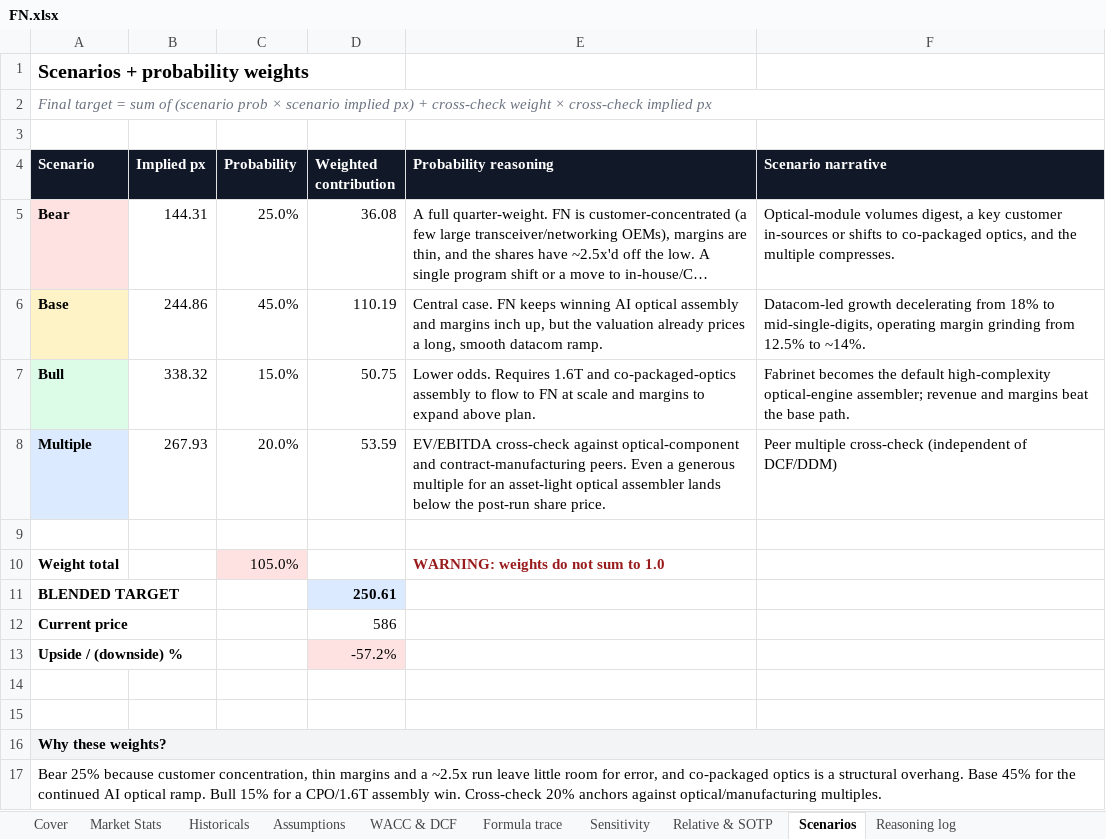
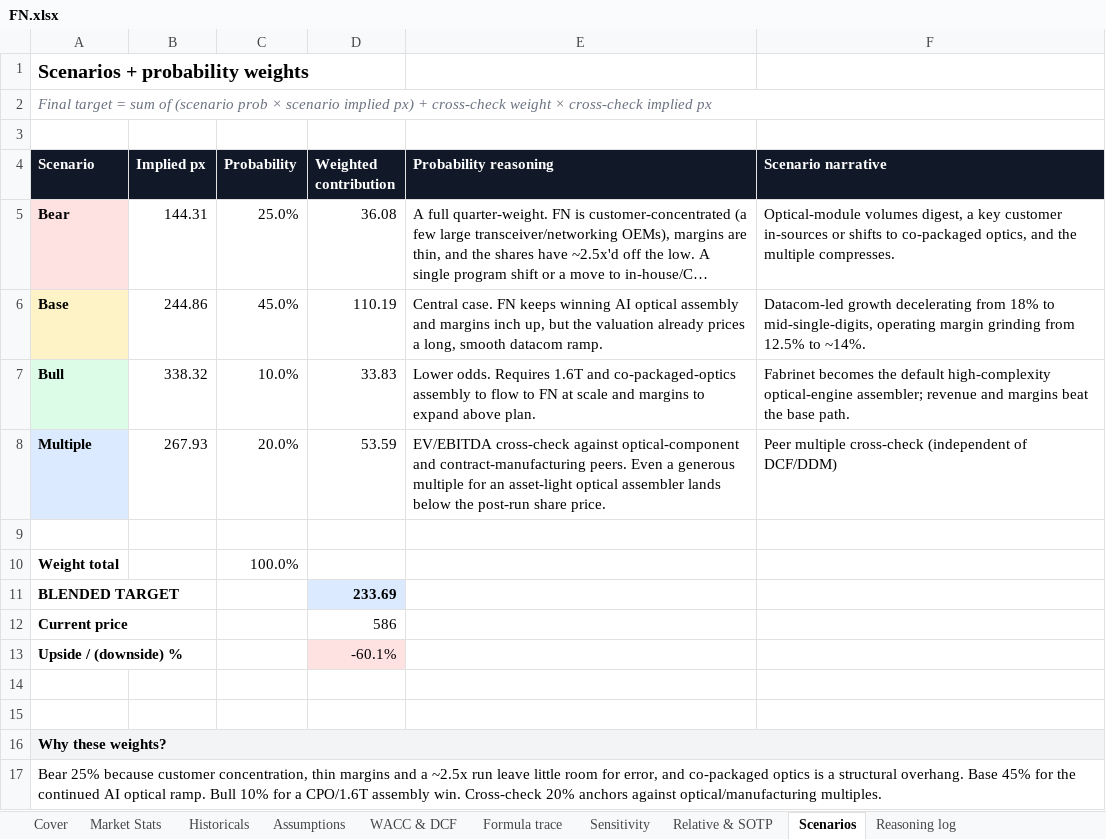
Before and after one commit to anantakulc/STUPIDMEI, an Excel workbook: output/FN/FN.xlsx, sheet Scenarios, drawn as a sheet; long unchanged cells end in …; values as stored, in another font and other column widths than the file's, no borders; the diff names each change by its address in the sheet, - before the commit and + after, or states it on an @@ line.

```diff
--- a/output/FN/FN.xlsx (sheet Scenarios)
+++ b/output/FN/FN.xlsx (sheet Scenarios)
-C7 (Probability): 15.0%
+C7 (Probability): 10.0%
-D7 (Weighted contribution): 50.75
+D7 (Weighted contribution): 33.83
-C10 (Probability): 105.0%
+C10 (Probability): 100.0%
-C10 fill: #FEE2E2
+C10 fill: none
-E10 (Probability reasoning): WARNING: weights do not sum to 1.0
+E10 (Probability reasoning): (empty)
-D11 (Weighted contribution): 250.61
+D11 (Weighted contribution): 233.69
-D13 (Weighted contribution): -57.2%
+D13 (Weighted contribution): -60.1%
-A17 (Scenario): …ramp. Bull 15% for a…
+A17 (Scenario): …ramp. Bull 10% for a…
```
Also changed, not shown: sheet Cover, sheet Reasoning log, output/AVGO/AVGO.xlsx, output/COHR/COHR.xlsx, 21 other files.
